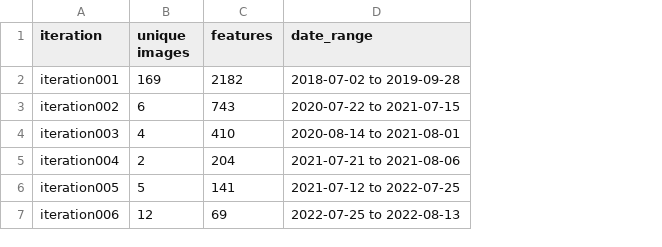
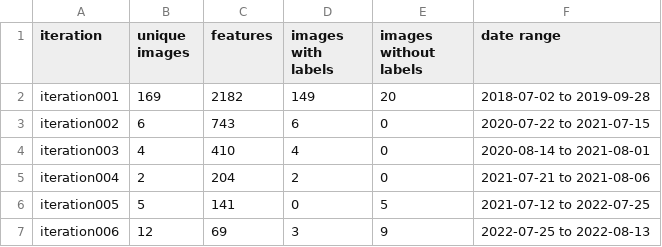
Before and after one commit to initze/ML_training_labels, a CSV file: RTS_stats_iteration.csv, drawn as a sheet; addresses are those after the commit; the diff names each change by its address in the sheet, - before the commit and + after, or states it on an @@ line.

Commit message:
updated stats csv

```diff
--- a/RTS_stats_iteration.csv
+++ b/RTS_stats_iteration.csv
+column D (images with labels), rows 2-7: 149 | 6 | 4 | 2 | 0 | 3
+column E (images without labels), rows 2-7: 20 | 0 | 0 | 0 | 5 | 9
-F1: date_range
+F1: date range
```
